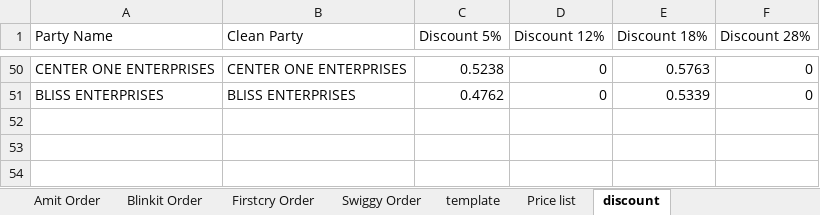
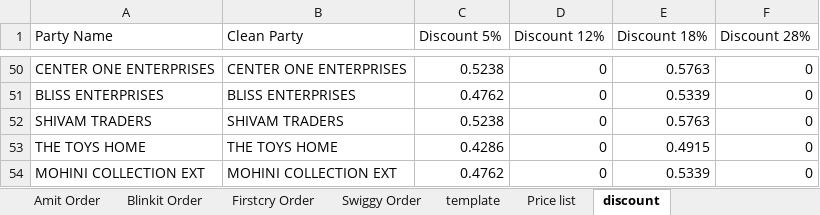
Before and after one commit to yogeshsmartivity/excel, an Excel workbook: Order_Processor.xlsm, sheet discount, drawn as a sheet; only a part is shown, gaps mark what is left out; values as stored, in another font and other column widths than the file's, no borders; charts and pictures not drawn; the diff names each change by its address in the sheet, - before the commit and + after, or states it on an @@ line.

```diff
--- a/Order_Processor.xlsm (sheet discount)
+++ b/Order_Processor.xlsm (sheet discount)
+row 52: SHIVAM TRADERS | SHIVAM TRADERS | 0.5238 | 0 | 0.5763 | 0
+row 53: THE TOYS HOME | THE TOYS HOME | 0.4286 | 0 | 0.4915 | 0
+row 54: MOHINI COLLECTION EXT | MOHINI COLLECTION EXT | 0.4762 | 0 | 0.5339 | 0
```
Also changed, not shown: sheet Amit Order, sheet template.
